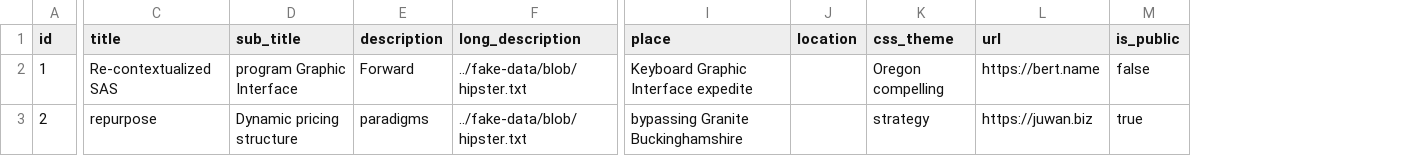
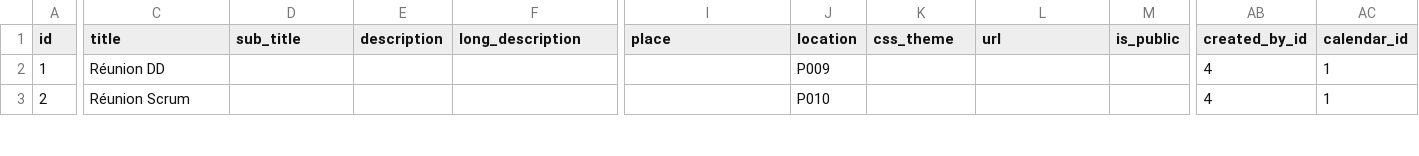
Before and after one commit to contribution-jhipster-uga/sample-jhipster-fullcalendar, a CSV file: src/main/resources/config/liquibase/fake-data/calendar_event.csv, drawn as a sheet; only a part is shown, gaps mark what is left out; the diff covers the shown part only; the diff names each change by its address in the sheet, - before the commit and + after, or states it on an @@ line.

```diff
--- a/src/main/resources/config/liquibase/fake-data/calendar_event.csv
+++ b/src/main/resources/config/liquibase/fake-data/calendar_event.csv
+column AB (created_by_id), rows 2-3: 4 | 4
+column AC (calendar_id), rows 2-3: 1 | 1
-C2 (title): Re-contextualized SAS
+C2 (title): Réunion DD
-D2 (sub_title): program Graphic Interface
+D2 (sub_title): (empty)
-E2 (description): Forward
+E2 (description): (empty)
-F2:F3 (long_description): ../fake-data/blob/hipster.txt
+F2:F3 (long_description): (empty)
-I2 (place): Keyboard Graphic Interface expedite
+I2 (place): (empty)
-J2 (location): (empty)
+J2 (location): P009
-K2 (css_theme): Oregon compelling
+K2 (css_theme): (empty)
-L2 (url): https://bert.name
+L2 (url): (empty)
-M2 (is_public): false
+M2 (is_public): (empty)
-C3 (title): repurpose
+C3 (title): Réunion Scrum
-D3 (sub_title): Dynamic pricing structure
+D3 (sub_title): (empty)
-E3 (description): paradigms
+E3 (description): (empty)
-I3 (place): bypassing Granite Buckinghamshire
+I3 (place): (empty)
-J3 (location): (empty)
+J3 (location): P010
-K3 (css_theme): strategy
+K3 (css_theme): (empty)
-L3 (url): https://juwan.biz
+L3 (url): (empty)
-M3 (is_public): true
+M3 (is_public): (empty)
```
Also changed, not shown: 125 edited cells elsewhere in this file, src/main/resources/config/liquibase/fake-data/calendar.csv, 1 other file.
